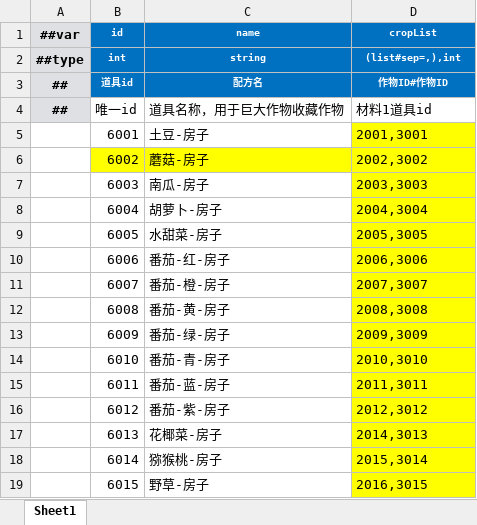
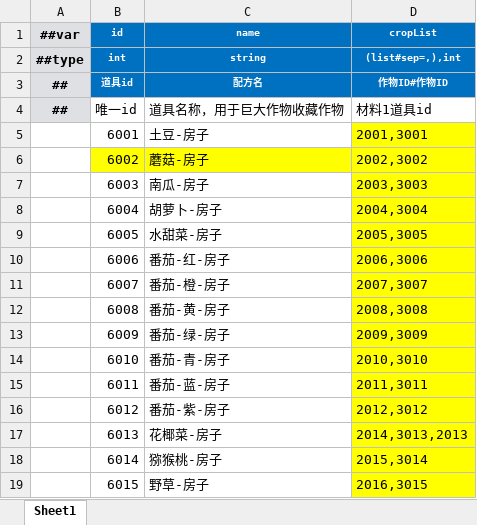
Before and after one commit to StevenTech-design/2025TTGJ, an Excel workbook: Tools/Luban/DataTables/Datas/F_房子.xlsx, sheet Sheet1, drawn as a sheet; values as stored, in another font and other column widths than the file's, no borders; the diff names each change by its address in the sheet, - before the commit and + after, or states it on an @@ line.

```diff
--- a/Tools/Luban/DataTables/Datas/F_房子.xlsx (sheet Sheet1)
+++ b/Tools/Luban/DataTables/Datas/F_房子.xlsx (sheet Sheet1)
-D17 (cropList): 2014,3013
+D17 (cropList): 2014,3013,2013
```
Also changed, not shown: Tools/Luban/DataTables/Datas/D_道具.xlsx, 4 other files.
